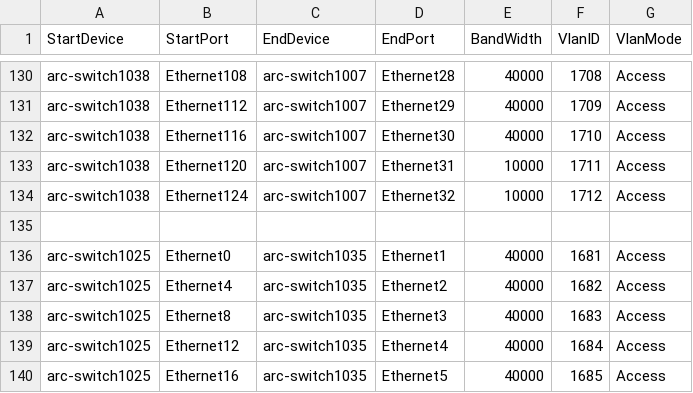
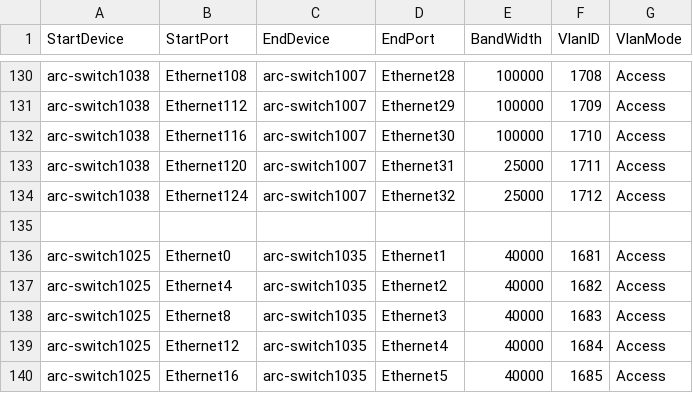
Before and after one commit to yvolynets-mlnx/sonic-mgmt, a CSV file: ansible/files/sonic_lab_links.csv, drawn as a sheet; only a part is shown, gaps mark what is left out; the diff covers the shown part only; the diff names each change by its address in the sheet, - before the commit and + after, or states it on an @@ line.

```diff
--- a/ansible/files/sonic_lab_links.csv
+++ b/ansible/files/sonic_lab_links.csv
-E130:E132 (BandWidth): 40000
+E130:E132 (BandWidth): 100000
-E133:E134 (BandWidth): 10000
+E133:E134 (BandWidth): 25000
```
Also changed, not shown: 27 edited cells elsewhere in this file, 4 other files.
